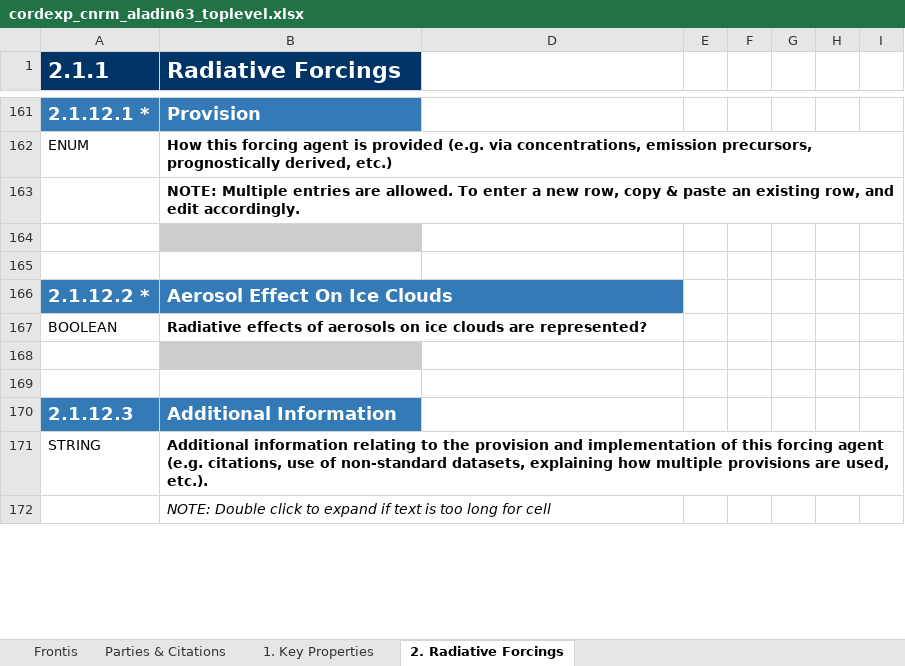
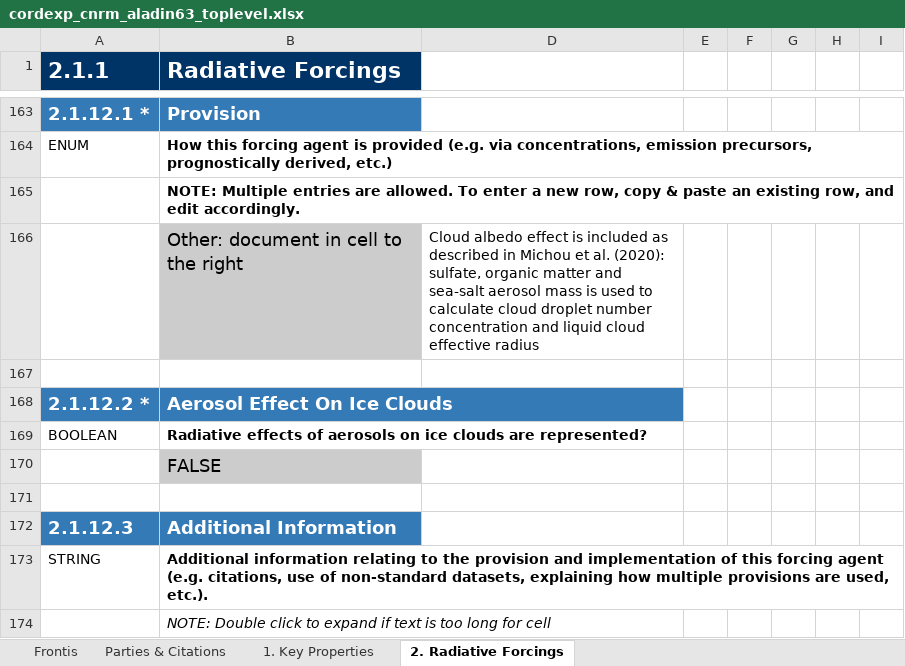
Before and after one commit to ES-DOC-INSTITUTIONAL/cnrm, an Excel workbook: cordexp/models/cnrm-aladin63/cordexp_cnrm_aladin63_toplevel.xlsx, sheet 2. Radiative Forcings, drawn as a sheet; only a part is shown, gaps mark what is left out; values as stored, in another font and other column widths than the file's, no borders; charts and pictures not drawn; addresses are those after the commit; the diff covers the shown part only; the diff names each change by its address in the sheet, - before the commit and + after, or states it on an @@ line.

```diff
--- a/cordexp/models/cnrm-aladin63/cordexp_cnrm_aladin63_toplevel.xlsx (sheet 2. Radiative Forcings)
+++ b/cordexp/models/cnrm-aladin63/cordexp_cnrm_aladin63_toplevel.xlsx (sheet 2. Radiative Forcings)
-B166 (Radiative Forcings): (empty)
+B166 (Radiative Forcings): Other: document in cell to the right
-D166: (empty)
+D166: Cloud albedo effect is included as described in Michou et al. (2020): sulfate, organic matter and sea-salt aerosol mass is used to calculate cloud droplet number concentration and liquid cloud effective radius
-B170 (Radiative Forcings): (empty)
+B170 (Radiative Forcings): FALSE
```
Also changed, not shown: 5 added rows and 34 edited cells elsewhere in this sheet, sheet 1. Key Properties, sheet Frontis, sheet Parties & Citations, hidden cells, charts or pictures.
